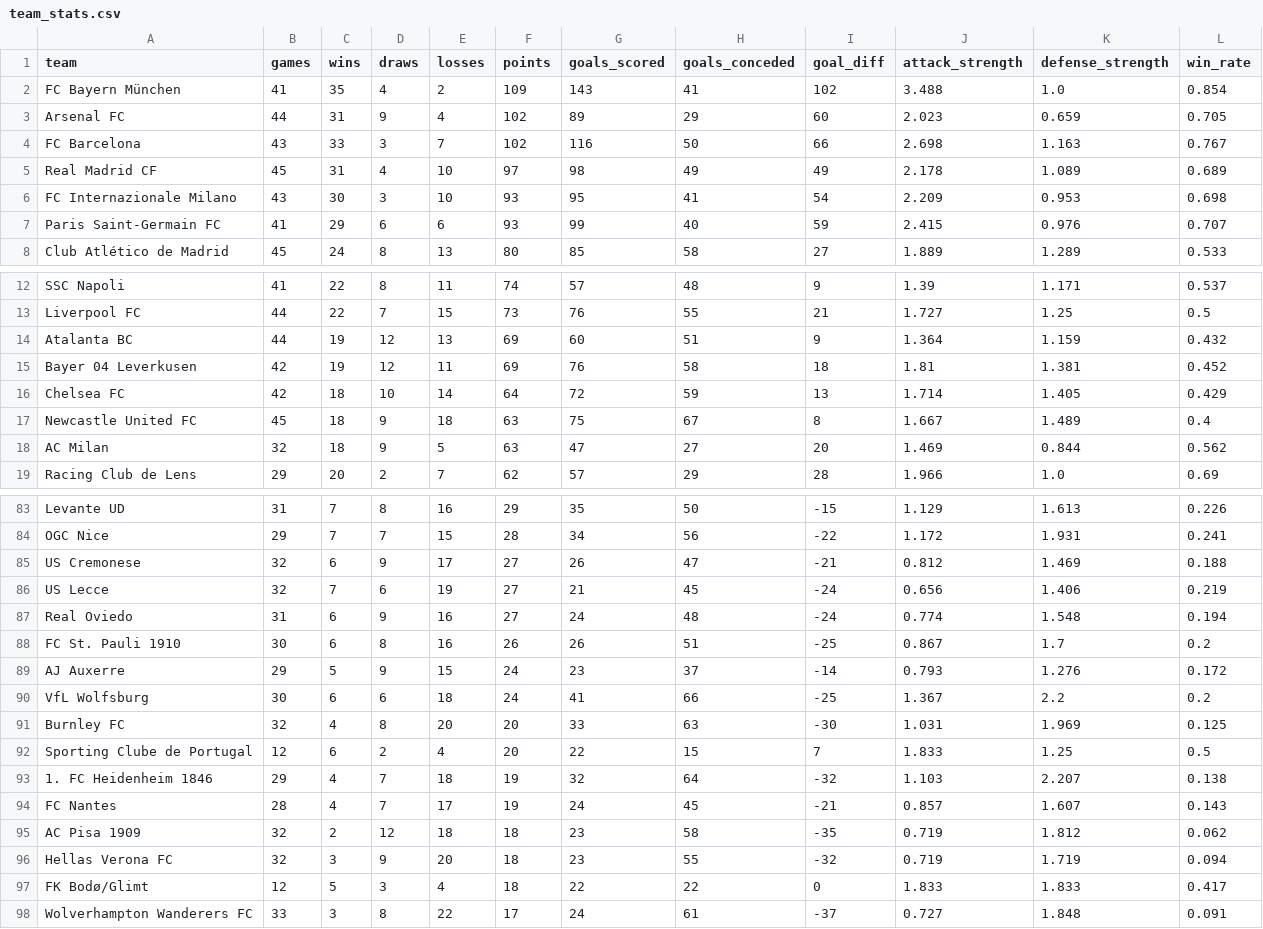
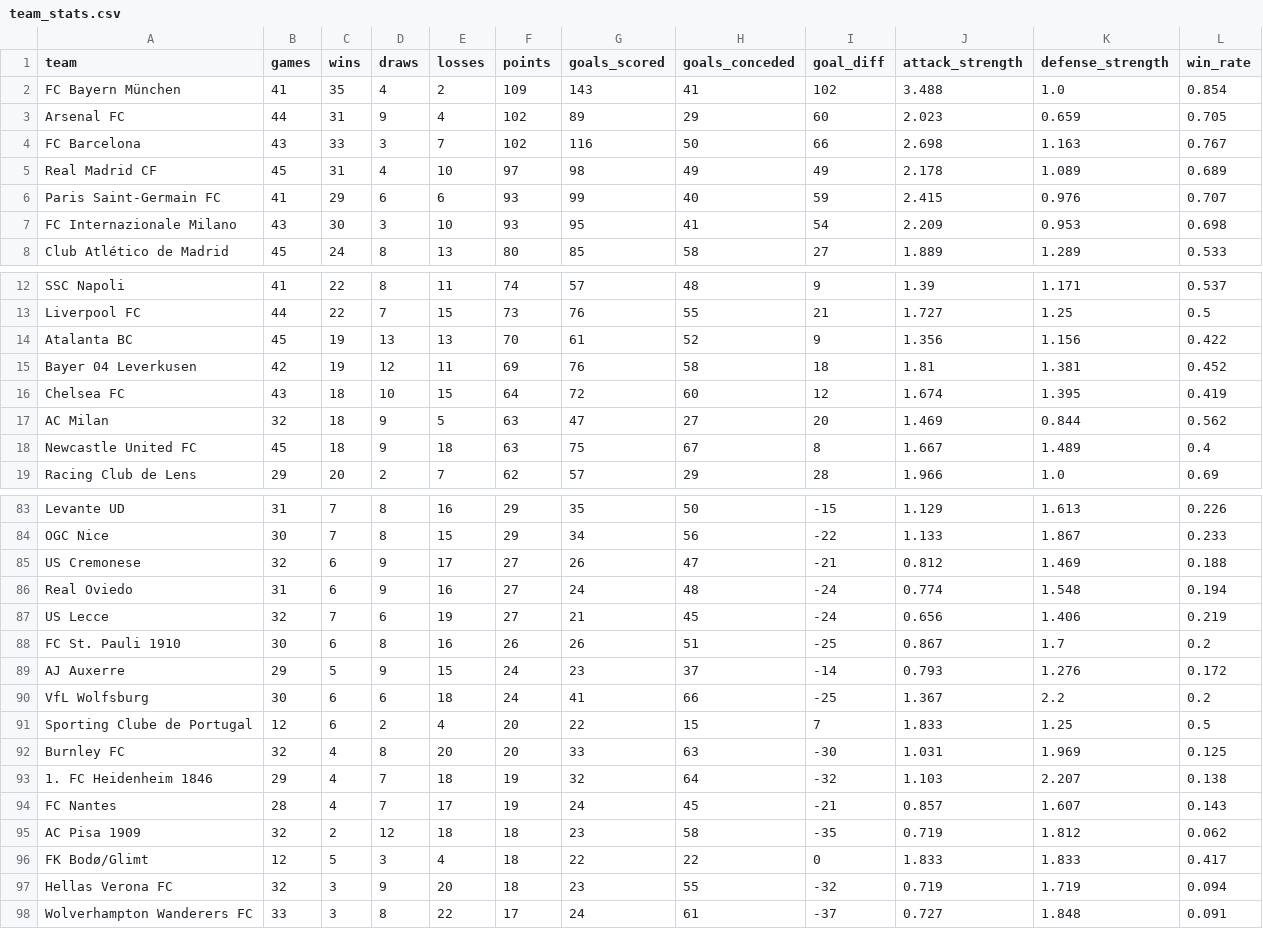
Before and after one commit to k1yuse/fotdata-api, a CSV file: fotdata_model/team_stats.csv, drawn as a sheet; only a part is shown, gaps mark what is left out; the diff covers the shown part only; the diff names each change by its address in the sheet, - before the commit and + after, or states it on an @@ line.

```diff
--- a/fotdata_model/team_stats.csv
+++ b/fotdata_model/team_stats.csv
@@ row 7 moved to row 6: Paris Saint-Germain FC @@
-B14 (games): 44
+B14 (games): 45
-D14 (draws): 12
+D14 (draws): 13
-F14 (points): 69
+F14 (points): 70
-G14 (goals_scored): 60
+G14 (goals_scored): 61
-H14 (goals_conceded): 51
+H14 (goals_conceded): 52
-J14 (attack_strength): 1.364
+J14 (attack_strength): 1.356
-K14 (defense_strength): 1.159
+K14 (defense_strength): 1.156
-L14 (win_rate): 0.432
+L14 (win_rate): 0.422
-B16 (games): 42
+B16 (games): 43
-E16 (losses): 14
+E16 (losses): 15
-H16 (goals_conceded): 59
+H16 (goals_conceded): 60
-I16 (goal_diff): 13
+I16 (goal_diff): 12
-J16 (attack_strength): 1.714
+J16 (attack_strength): 1.674
-K16 (defense_strength): 1.405
+K16 (defense_strength): 1.395
-L16 (win_rate): 0.429
+L16 (win_rate): 0.419
@@ row 18 moved to row 17: AC Milan @@
-B84 (games): 29
+B84 (games): 30
-D84 (draws): 7
+D84 (draws): 8
-F84 (points): 28
+F84 (points): 29
-J84 (attack_strength): 1.172
+J84 (attack_strength): 1.133
-K84 (defense_strength): 1.931
+K84 (defense_strength): 1.867
-L84 (win_rate): 0.241
+L84 (win_rate): 0.233
@@ row 87 moved to row 86: Real Oviedo @@
@@ row 92 moved to row 91: Sporting Clube de Portugal @@
@@ row 97 moved to row 96: FK Bodø/Glimt @@
```
Also changed, not shown: 5 added rows, 5 removed rows and 15 moved rows elsewhere in this file, fotdata_model/all_matches.csv, 4 other files.
